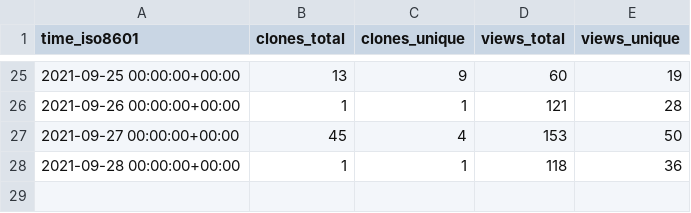
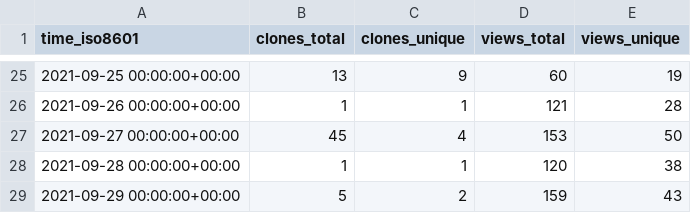
Before and after one commit to jscyo/repo-stats, a CSV file: supertokens/supertokens-core/ghrs-data/views_clones_aggregate.csv, drawn as a sheet; only a part is shown, gaps mark what is left out.

```diff
--- a/supertokens/supertokens-core/ghrs-data/views_clones_aggregate.csv
+++ b/supertokens/supertokens-core/ghrs-data/views_clones_aggregate.csv
@@ -27,2 +27,3 @@ time_iso8601,clones_total,clones_unique,views_total,views_unique
 2021-09-27 00:00:00+00:00,45,4,153,50
-2021-09-28 00:00:00+00:00,1,1,118,36
+2021-09-28 00:00:00+00:00,1,1,120,38
+2021-09-29 00:00:00+00:00,5,2,159,43
```
Also changed, not shown: 1 other file.
